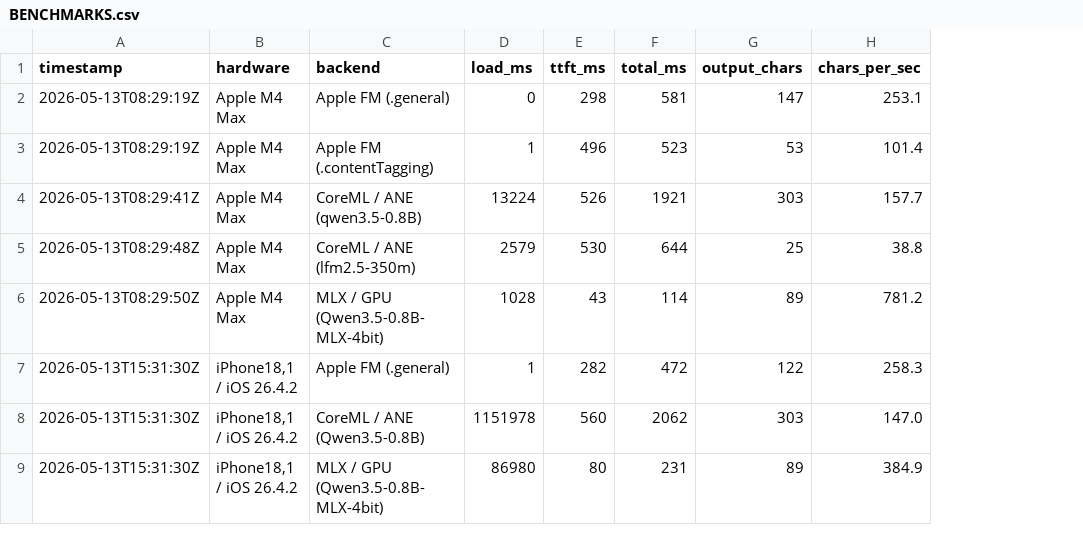
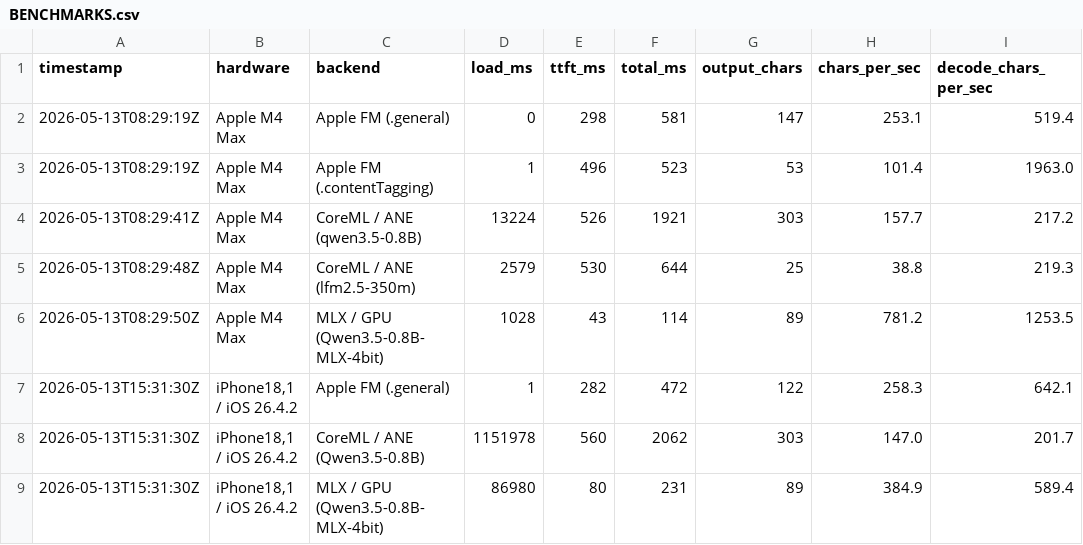
Before and after one commit to wittyunforgiving119/PrivateFoundationModels, a CSV file: docs/BENCHMARKS.csv, drawn as a sheet; the diff names each change by its address in the sheet, - before the commit and + after, or states it on an @@ line.

```diff
--- a/docs/BENCHMARKS.csv
+++ b/docs/BENCHMARKS.csv
+column I (decode_chars_per_sec), rows 2-9: 519.4 | 1963.0 | 217.2 | 219.3 | 1253.5 | 642.1 | 201.7 | 589.4
```
Also changed, not shown: 9 other files.
